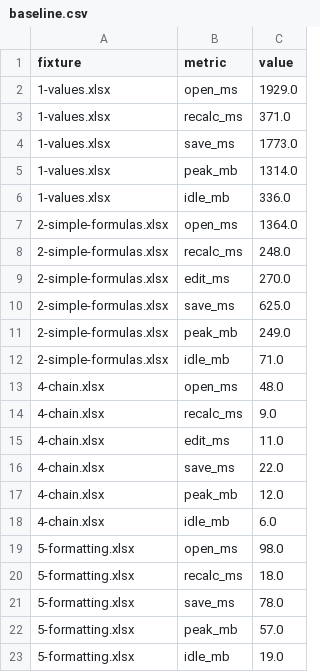
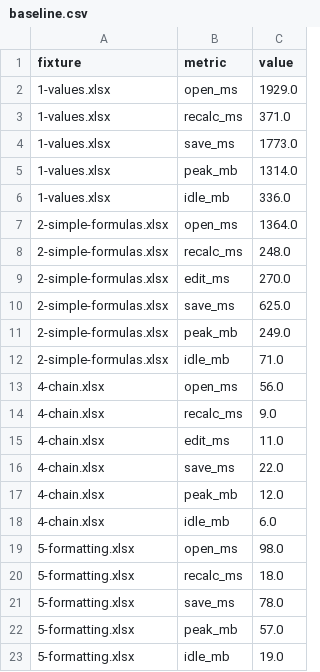
Before and after one commit to EmilioGiordano/Zenkai, a CSV file: bench/baseline.csv, drawn as a sheet.

Commit message:
Raise the 4-chain open baseline to what main measures today
Main itself measures 54 to 65 ms on this machine (bisect across the 2026-10-22 batch); the 48 ms baseline predates it.

```diff
--- a/bench/baseline.csv
+++ b/bench/baseline.csv
@@ -12,3 +12,3 @@ fixture,metric,value
 2-simple-formulas.xlsx,idle_mb,71.0
-4-chain.xlsx,open_ms,48.0
+4-chain.xlsx,open_ms,56.0
 4-chain.xlsx,recalc_ms,9.0
```
